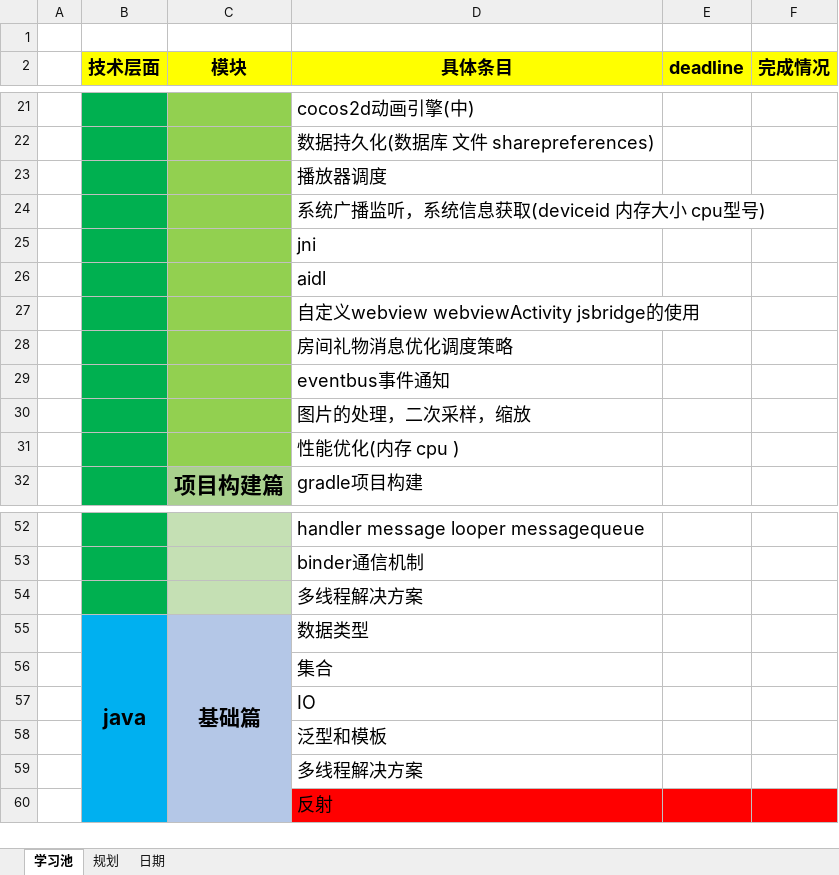
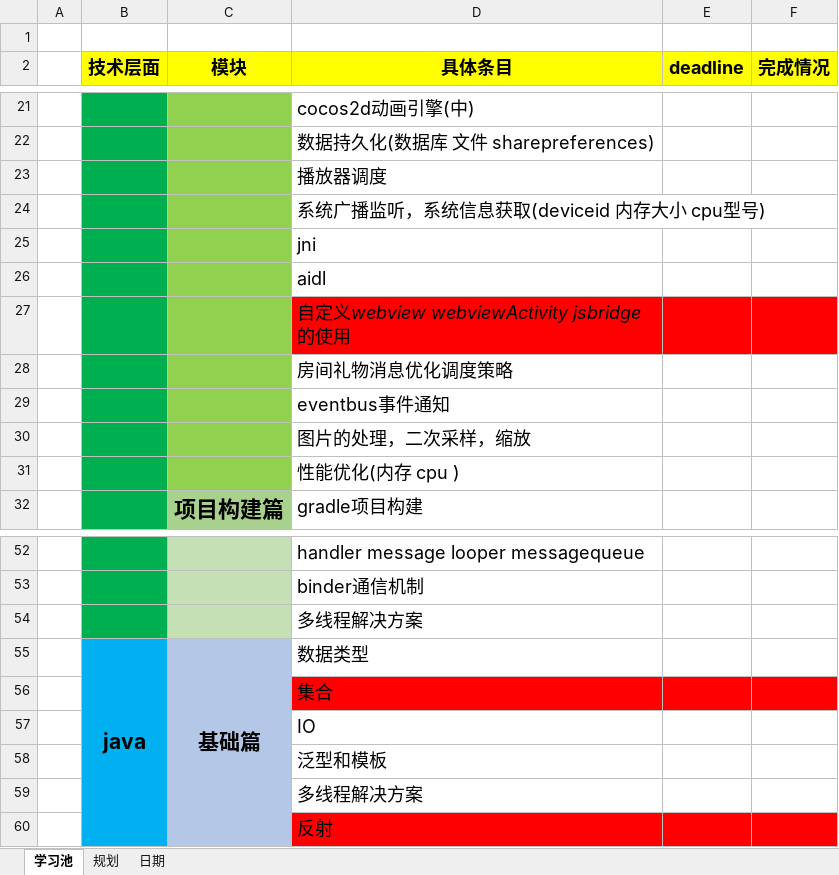
Before and after one commit to duominike/redemption, an Excel workbook: redemption/redemption.xlsx, sheet 学习池, drawn as a sheet; only a part is shown, gaps mark what is left out; values as stored, in another font and other column widths than the file's, no borders; the diff names each change by its address in the sheet, - before the commit and + after, or states it on an @@ line.

```diff
--- a/redemption/redemption.xlsx (sheet 学习池)
+++ b/redemption/redemption.xlsx (sheet 学习池)
-D27:F27 fill: none
+D27:F27 fill: #FF0000
-D27 italic: off
+D27 italic: on
-D56:F56 fill: none
+D56:F56 fill: #FF0000
-D56 italic: off
+D56 italic: on
```
Also changed, not shown: redemption/reducefat.xlsx, 6 other files.
